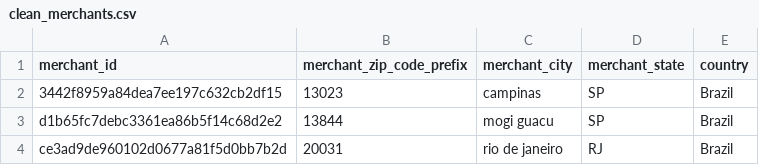
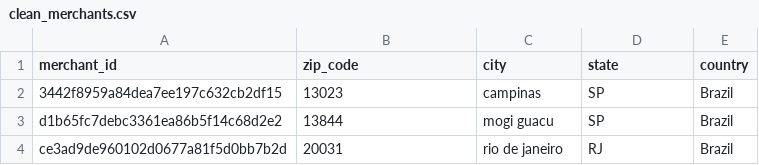
Before and after one commit to yoismail/payflow_case_study, a CSV file: data_base/processed_data/clean_merchants.csv, drawn as a sheet; only a part is shown.

Commit message:
fix(pipeline): align customer schema and stabilise analytics load - Updated dim_customer builder to use correct transformed column names - Fixed customer schema mismatch by enforcing transform-generated fields - Corrected analytics loader to read processed datasets instead of raw files - Removed outdated processed loader logic that produced incorrect column names - Fixed DDL path resolution and ensured analytics schema is created before loading - Updated run_all.py orchestration with proper logging and execution order - Verified full pipeline (wipe → transform → analytics load) runs cleanly end-to-end

```diff
--- a/data_base/processed_data/clean_merchants.csv
+++ b/data_base/processed_data/clean_merchants.csv
@@ -1,2 +1,2 @@
-merchant_id,merchant_zip_code_prefix,merchant_city,merchant_state,country
+merchant_id,zip_code,city,state,country
 3442f8959a84dea7ee197c632cb2df15,13023,campinas,SP,Brazil
```
Also changed, not shown: 3 other files.
